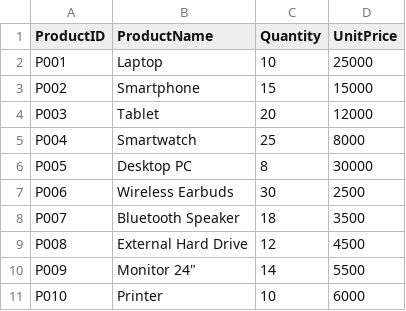
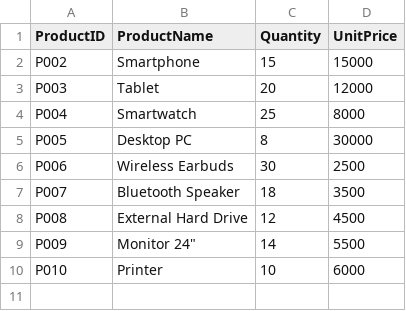
Before and after one commit to paekung/Product-Order-Manager, a CSV file: products.csv, drawn as a sheet.

```diff
--- a/products.csv
+++ b/products.csv
@@ -1,3 +1,2 @@
 ProductID,ProductName,Quantity,UnitPrice
-P001,Laptop,10,25000
 P002,Smartphone,15,15000
```
Also changed, not shown: 1 other file.
